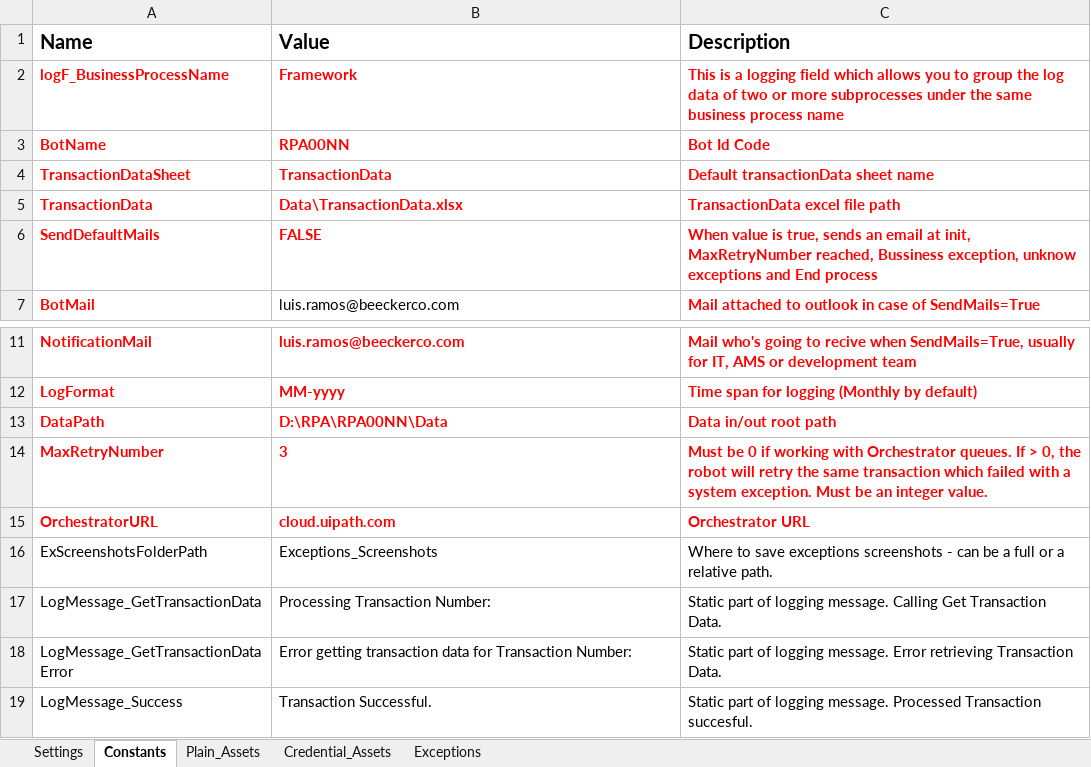
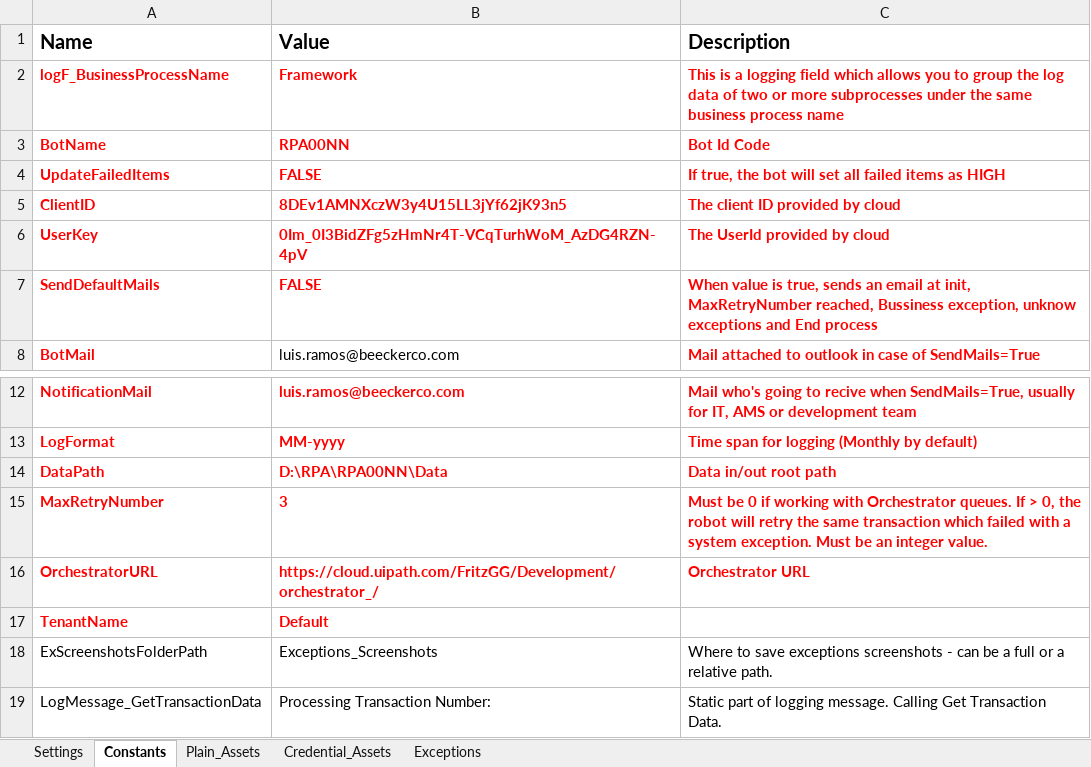
Before and after one commit to FelipeRamosG/FreFramework, an Excel workbook: Data/Config.xlsx, sheet Constants, drawn as a sheet; only a part is shown, gaps mark what is left out; the shorter side is filled out with more unchanged rows; values as stored, in another font and other column widths than the file's, no borders; removed rows and columns are numbered as before the commit, all else as after; the diff names each change by its address in the sheet, - before the commit and + after, or states it on an @@ line.

```diff
--- a/Data/Config.xlsx (sheet Constants)
+++ b/Data/Config.xlsx (sheet Constants)
-row 4: TransactionDataSheet | TransactionData | Default transactionData sheet name
-row 5: TransactionData | Data\TransactionData.xlsx | TransactionData excel file path
+row 4: UpdateFailedItems | FALSE | If true, the bot will set all failed items as HIGH
+row 5: ClientID | 8DEv1AMNXczW3y4U15LL3jYf62jK93n5 | The client ID provided by cloud
+row 6: UserKey | 0Im_0I3BidZFg5zHmNr4T-VCqTurhWoM_AzDG4RZN-4pV | The UserId provided by cloud
-B16 (Value): cloud.uipath.com
+B16 (Value): https://cloud.uipath.com/FritzGG/Development/orchestrator_/
+row 17: TenantName | Default
```
Also changed, not shown: 9 other files.
